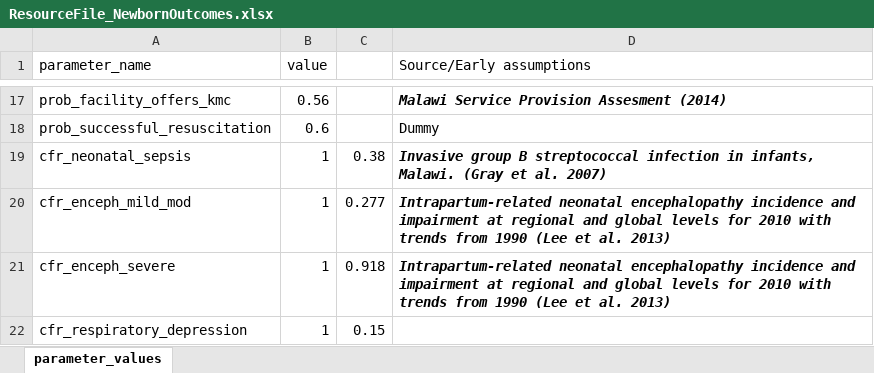
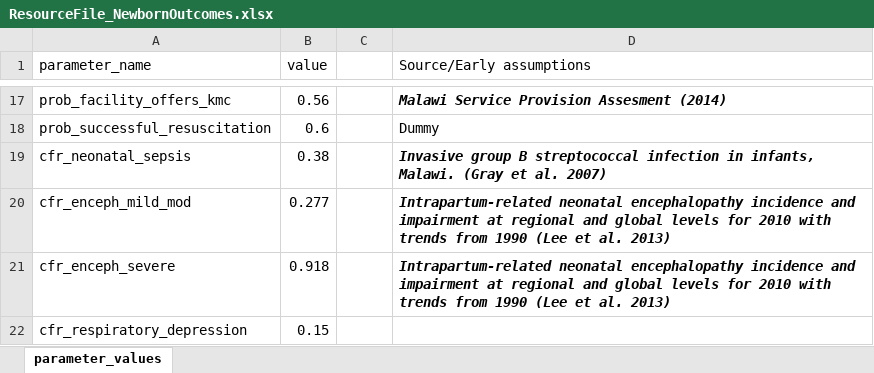
Before and after one commit to UCL/TLOmodel, an Excel workbook: resources/ResourceFile_NewbornOutcomes.xlsx, sheet parameter_values, drawn as a sheet; only a part is shown, gaps mark what is left out; values as stored, in another font and other column widths than the file's, no borders; the diff names each change by its address in the sheet, - before the commit and + after, or states it on an @@ line.

Commit message:
correcting flake8 error and changes to resourcefile

```diff
--- a/resources/ResourceFile_NewbornOutcomes.xlsx (sheet parameter_values)
+++ b/resources/ResourceFile_NewbornOutcomes.xlsx (sheet parameter_values)
-B19 (value): 1
+B19 (value): 0.38
-C19: 0.38
+C19: (empty)
-B20 (value): 1
+B20 (value): 0.277
-C20: 0.277
+C20: (empty)
-B21 (value): 1
+B21 (value): 0.918
-C21: 0.918
+C21: (empty)
-B22 (value): 1
+B22 (value): 0.15
-C22: 0.15
+C22: (empty)
```
Also changed, not shown: 1 other file.
